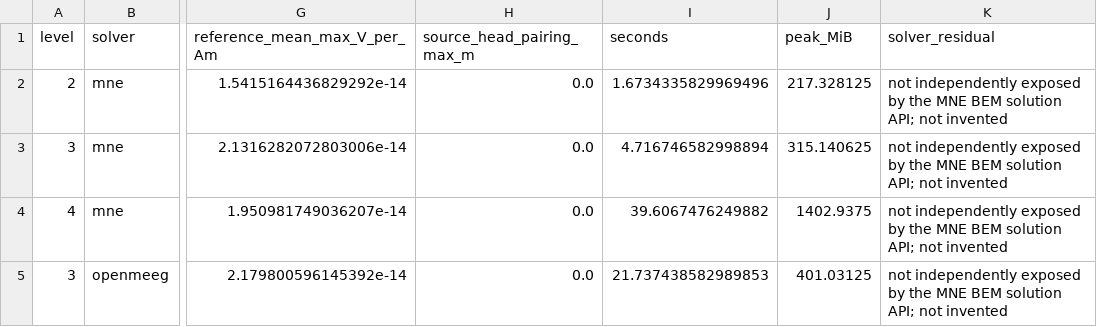
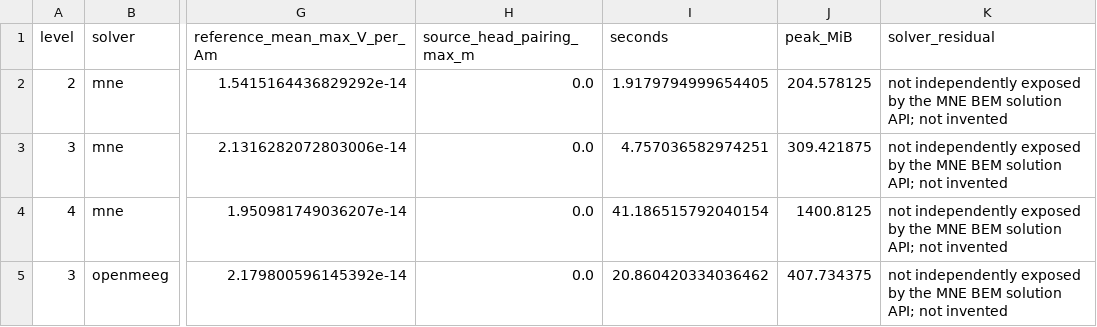
Before and after one commit to nivupai/Soma, a CSV file: experiments/milestone32/forward-QC.csv, drawn as a sheet; only a part is shown, gaps mark what is left out; the diff names each change by its address in the sheet, - before the commit and + after, or states it on an @@ line.

```diff
--- a/experiments/milestone32/forward-QC.csv
+++ b/experiments/milestone32/forward-QC.csv
-I2 (seconds): 1.6734335829969496
+I2 (seconds): 1.9179794999654405
-J2 (peak_MiB): 217.328125
+J2 (peak_MiB): 204.578125
-I3 (seconds): 4.716746582998894
+I3 (seconds): 4.757036582974251
-J3 (peak_MiB): 315.140625
+J3 (peak_MiB): 309.421875
-I4 (seconds): 39.6067476249882
+I4 (seconds): 41.186515792040154
-J4 (peak_MiB): 1402.9375
+J4 (peak_MiB): 1400.8125
-I5 (seconds): 21.737438582989853
+I5 (seconds): 20.860420334036462
-J5 (peak_MiB): 401.03125
+J5 (peak_MiB): 407.734375
```
Also changed, not shown: 14 other files.
